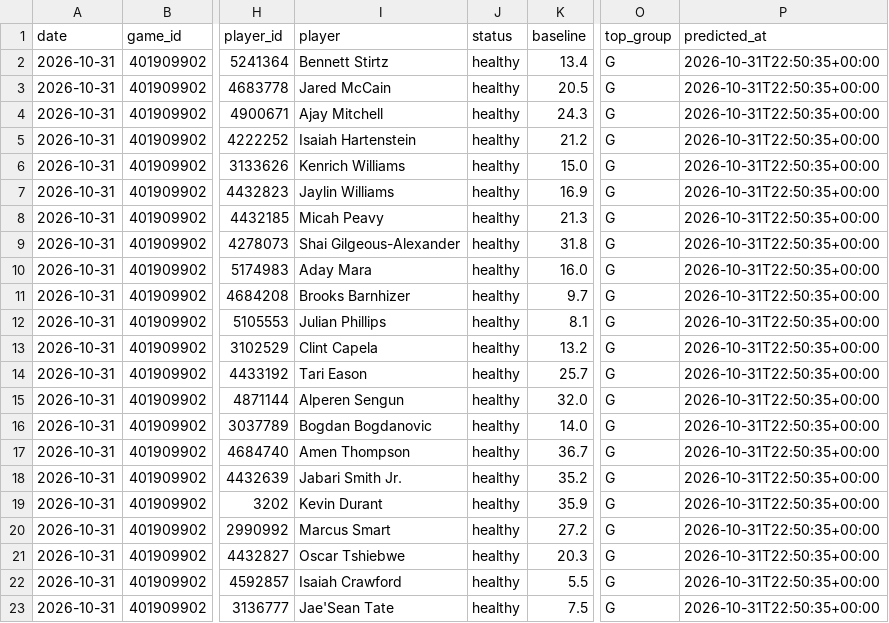
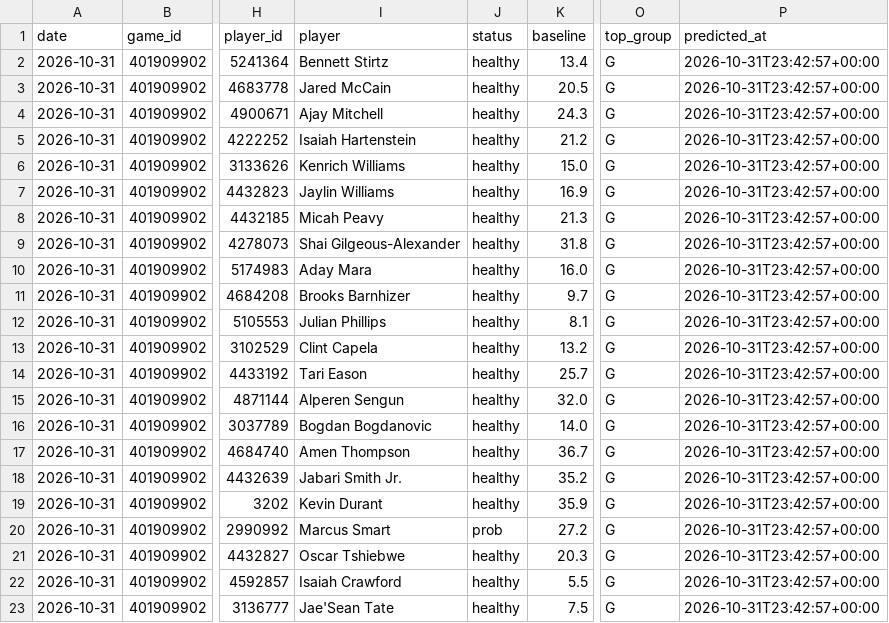
Before and after one commit to lukemaass-hub/nba-board, a CSV file: backtest/live/predictions/2026-10-31_401909902.csv, drawn as a sheet; only a part is shown, gaps mark what is left out; the diff names each change by its address in the sheet, - before the commit and + after, or states it on an @@ line.

```diff
--- a/backtest/live/predictions/2026-10-31_401909902.csv
+++ b/backtest/live/predictions/2026-10-31_401909902.csv
-P2:P23 (predicted_at): 2026-10-31T22:50:35+00:00
+P2:P23 (predicted_at): 2026-10-31T23:42:57+00:00
-J20 (status): healthy
+J20 (status): prob
```
Also changed, not shown: backtest/live/picks_all.csv, backtest/live/predictions/2026-10-31_401909899.csv, 2 other files.
